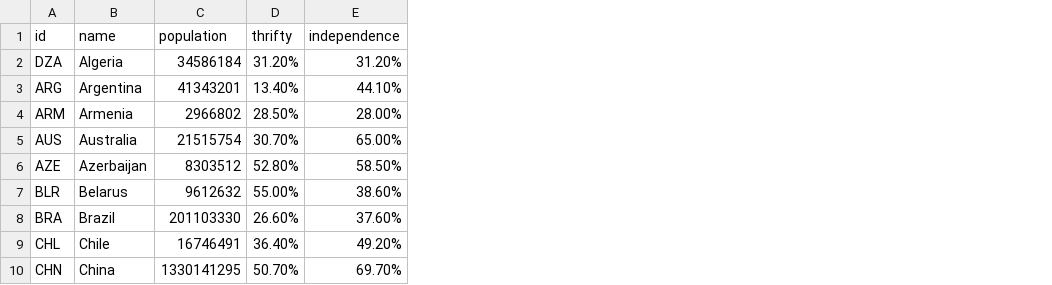
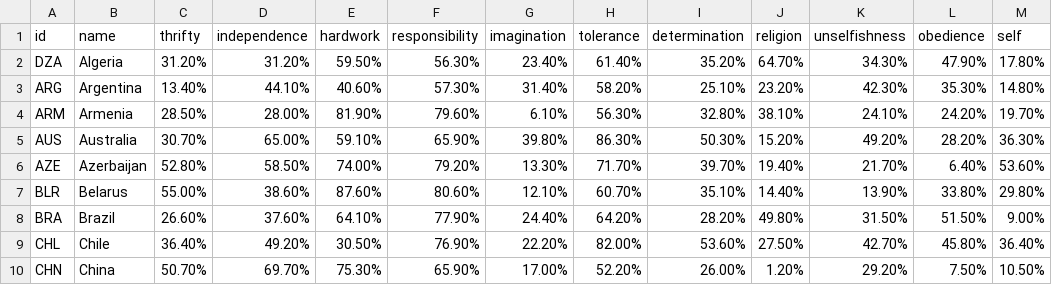
Before and after one commit to ranjini1992/world_data, a TSV file: world_population.tsv, drawn as a sheet; only a part is shown; removed rows and columns are numbered as before the commit, all else as after; the diff names each change by its address in the sheet, - before the commit and + after, or states it on an @@ line.

```diff
--- a/world_population.tsv
+++ b/world_population.tsv
-column C (population), rows 2-10: 34586184 | 41343201 | 2966802 | 21515754 | 8303512 | 9612632 | 201103330 | 16746491 | 1330141295
+column E (hardwork), rows 2-10: 59.50% | 40.60% | 81.90% | 59.10% | 74.00% | 87.60% | 64.10% | 30.50% | 75.30%
+column F (responsibility), rows 2-10: 56.30% | 57.30% | 79.60% | 65.90% | 79.20% | 80.60% | 77.90% | 76.90% | 65.90%
+column G (imagination), rows 2-10: 23.40% | 31.40% | 6.10% | 39.80% | 13.30% | 12.10% | 24.40% | 22.20% | 17.00%
+column H (tolerance), rows 2-10: 61.40% | 58.20% | 56.30% | 86.30% | 71.70% | 60.70% | 64.20% | 82.00% | 52.20%
+column I (determination), rows 2-10: 35.20% | 25.10% | 32.80% | 50.30% | 39.70% | 35.10% | 28.20% | 53.60% | 26.00%
+column J (religion), rows 2-10: 64.70% | 23.20% | 38.10% | 15.20% | 19.40% | 14.40% | 49.80% | 27.50% | 1.20%
+column K (unselfishness), rows 2-10: 34.30% | 42.30% | 24.10% | 49.20% | 21.70% | 13.90% | 31.50% | 42.70% | 29.20%
+column L (obedience), rows 2-10: 47.90% | 35.30% | 24.20% | 28.20% | 6.40% | 33.80% | 51.50% | 45.80% | 7.50%
+column M (self), rows 2-10: 17.80% | 14.80% | 19.70% | 36.30% | 53.60% | 29.80% | 9.00% | 36.40% | 10.50%
```
Also changed, not shown: 1 other file.
